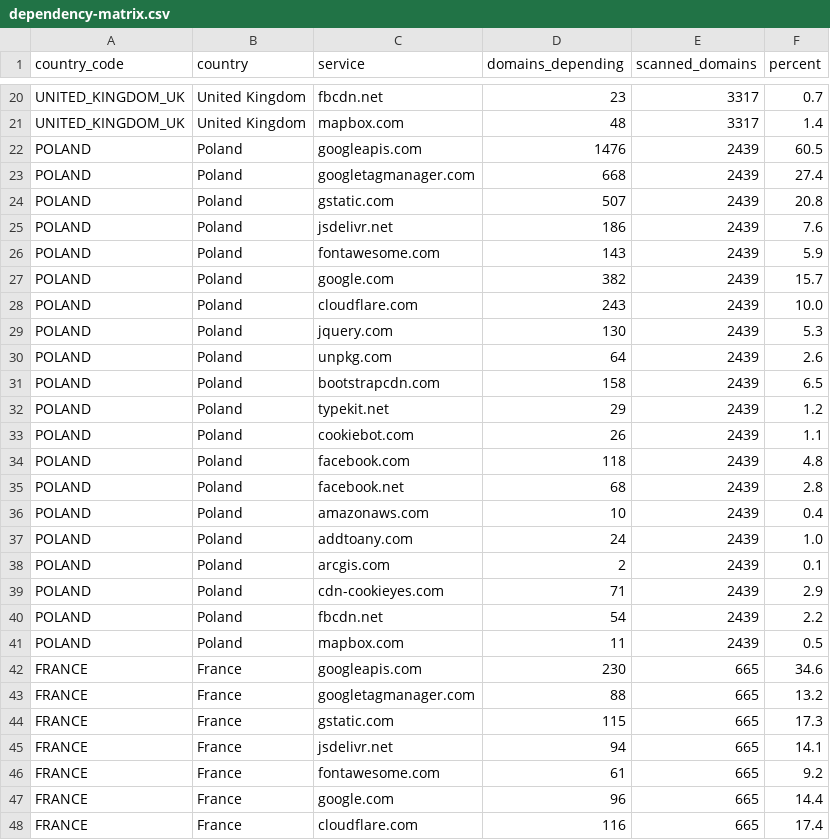
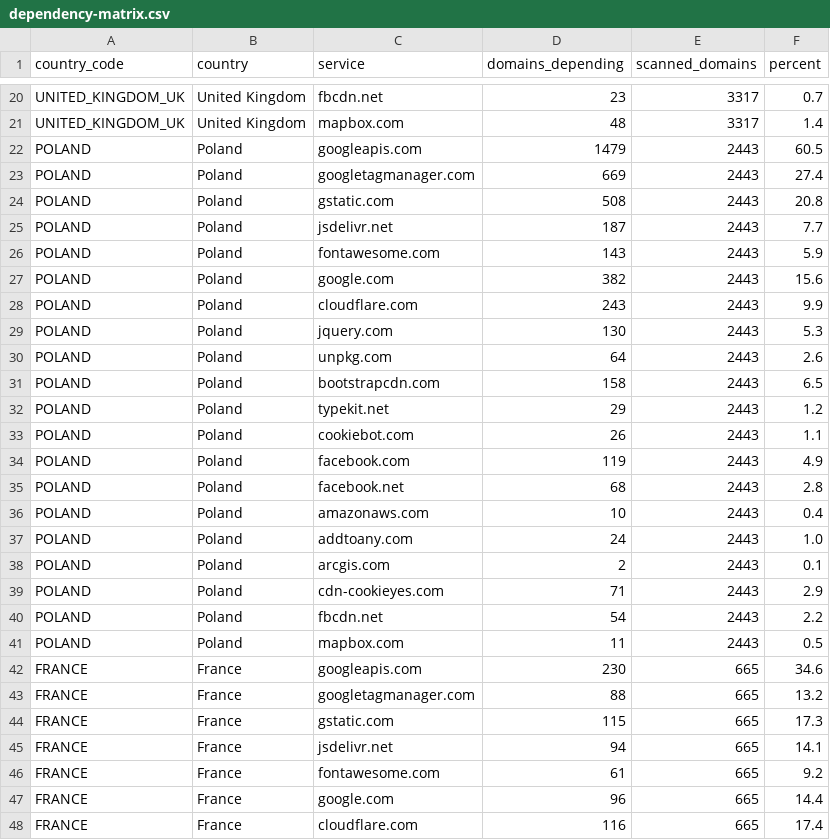
Before and after one commit to mgifford/eu-plus-government-scans, a CSV file: docs/data/dependency-matrix.csv, drawn as a sheet; only a part is shown, gaps mark what is left out.

```diff
--- a/docs/data/dependency-matrix.csv
+++ b/docs/data/dependency-matrix.csv
@@ -21,22 +21,22 @@ UNITED_KINGDOM_UK,United Kingdom,fbcdn.net,23,3317,0.7
 UNITED_KINGDOM_UK,United Kingdom,mapbox.com,48,3317,1.4
-POLAND,Poland,googleapis.com,1476,2439,60.5
-POLAND,Poland,googletagmanager.com,668,2439,27.4
-POLAND,Poland,gstatic.com,507,2439,20.8
-POLAND,Poland,jsdelivr.net,186,2439,7.6
-POLAND,Poland,fontawesome.com,143,2439,5.9
-POLAND,Poland,google.com,382,2439,15.7
-POLAND,Poland,cloudflare.com,243,2439,10.0
-POLAND,Poland,jquery.com,130,2439,5.3
-POLAND,Poland,unpkg.com,64,2439,2.6
-POLAND,Poland,bootstrapcdn.com,158,2439,6.5
-POLAND,Poland,typekit.net,29,2439,1.2
-POLAND,Poland,cookiebot.com,26,2439,1.1
-POLAND,Poland,facebook.com,118,2439,4.8
-POLAND,Poland,facebook.net,68,2439,2.8
-POLAND,Poland,amazonaws.com,10,2439,0.4
-POLAND,Poland,addtoany.com,24,2439,1.0
-POLAND,Poland,arcgis.com,2,2439,0.1
-POLAND,Poland,cdn-cookieyes.com,71,2439,2.9
-POLAND,Poland,fbcdn.net,54,2439,2.2
-POLAND,Poland,mapbox.com,11,2439,0.5
+POLAND,Poland,googleapis.com,1479,2443,60.5
+POLAND,Poland,googletagmanager.com,669,2443,27.4
+POLAND,Poland,gstatic.com,508,2443,20.8
+POLAND,Poland,jsdelivr.net,187,2443,7.7
+POLAND,Poland,fontawesome.com,143,2443,5.9
+POLAND,Poland,google.com,382,2443,15.6
+POLAND,Poland,cloudflare.com,243,2443,9.9
+POLAND,Poland,jquery.com,130,2443,5.3
+POLAND,Poland,unpkg.com,64,2443,2.6
+POLAND,Poland,bootstrapcdn.com,158,2443,6.5
+POLAND,Poland,typekit.net,29,2443,1.2
+POLAND,Poland,cookiebot.com,26,2443,1.1
+POLAND,Poland,facebook.com,119,2443,4.9
+POLAND,Poland,facebook.net,68,2443,2.8
+POLAND,Poland,amazonaws.com,10,2443,0.4
+POLAND,Poland,addtoany.com,24,2443,1.0
+POLAND,Poland,arcgis.com,2,2443,0.1
+POLAND,Poland,cdn-cookieyes.com,71,2443,2.9
+POLAND,Poland,fbcdn.net,54,2443,2.2
+POLAND,Poland,mapbox.com,11,2443,0.5
 FRANCE,France,googleapis.com,230,665,34.6
```
Also changed, not shown: 45 other files.
